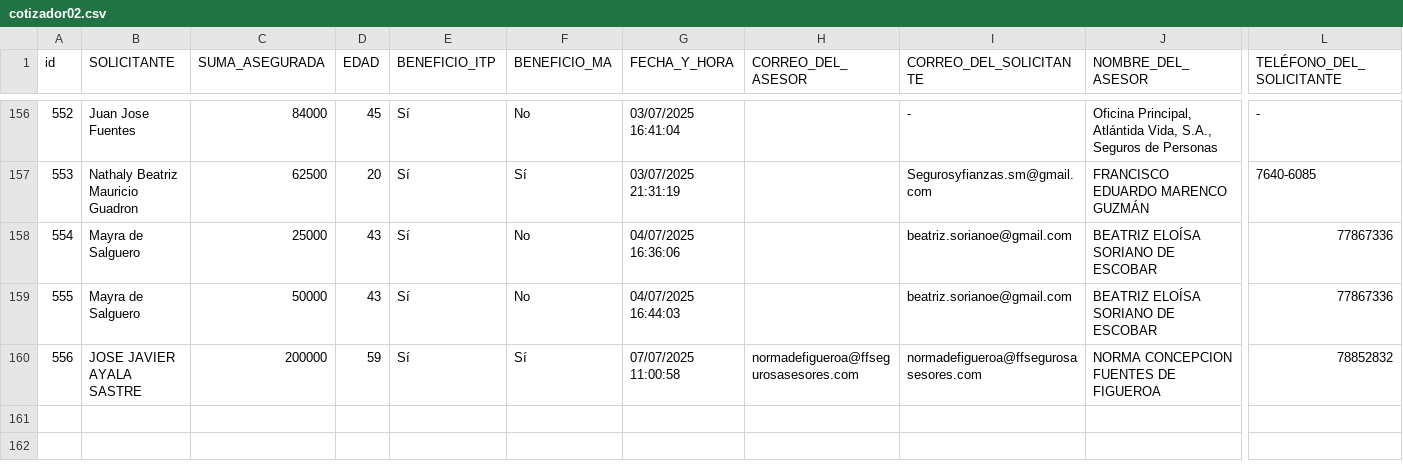
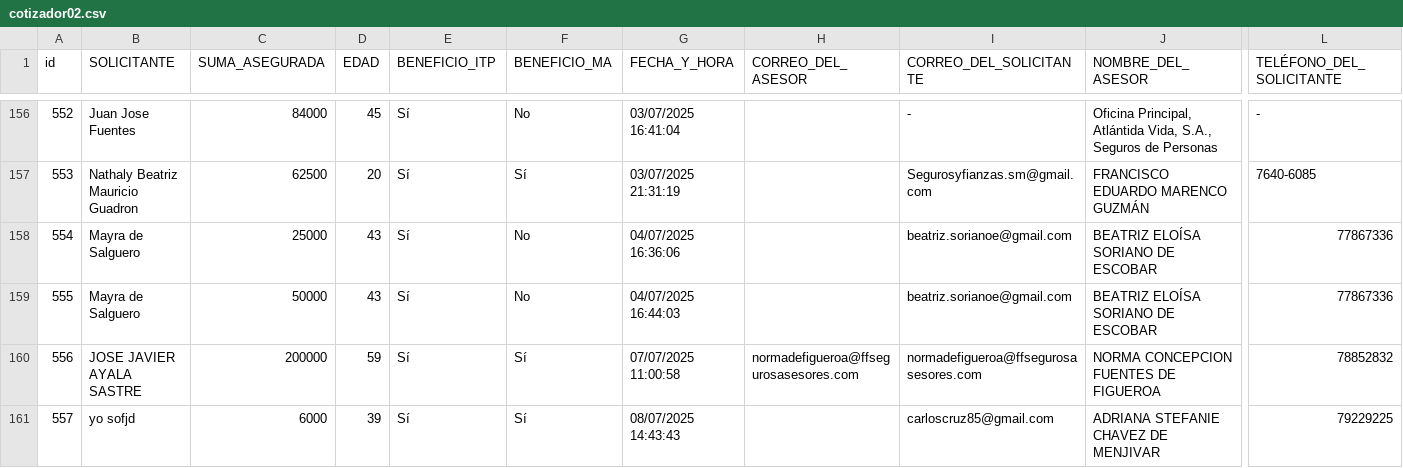
Before and after one commit to ricardoactuario/Estad-sticas, a CSV file: cotizador02.csv, drawn as a sheet; only a part is shown, gaps mark what is left out; rows hold the shown columns only; the diff names each change by its address in the sheet, - before the commit and + after, or states it on an @@ line.

Commit message:
Actualizar cotizador02.csv automáticamente

```diff
--- a/cotizador02.csv
+++ b/cotizador02.csv
+row 161: 557 | yo sofjd | 6000 | 39 | Sí | Sí | 08/07/2025 14:43:43 |  | carloscruz85@gmail.com | ADRIANA STEFANIE CHAVEZ DE MENJIVAR | 79229225
```
